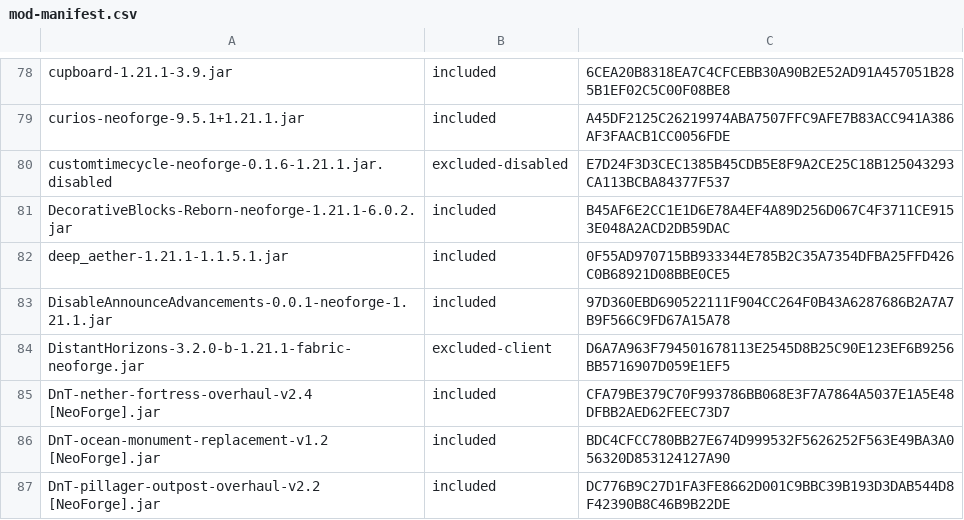
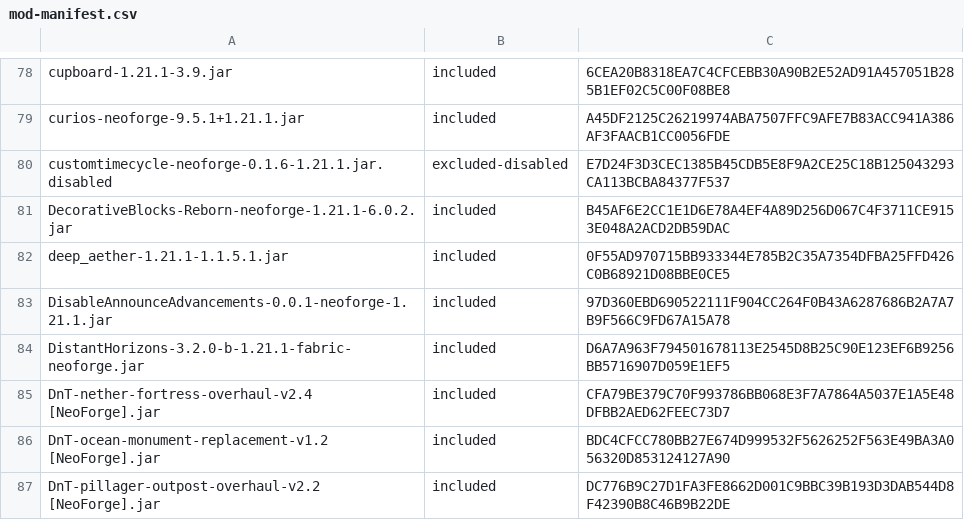
Before and after one commit to u210/reimagined-pack, a CSV file: setup/mod-manifest.csv, drawn as a sheet; only a part is shown, gaps mark what is left out.

```diff
--- a/setup/mod-manifest.csv
+++ b/setup/mod-manifest.csv
@@ -83,3 +83,3 @@
 "DisableAnnounceAdvancements-0.0.1-neoforge-1.21.1.jar","included","97D360EBD690522111F904CC264F0B43A6287686B2A7A7B9F566C9FD67A15A78"
-"DistantHorizons-3.2.0-b-1.21.1-fabric-neoforge.jar","excluded-client","D6A7A963F794501678113E2545D8B25C90E123EF6B9256BB5716907D059E1EF5"
+"DistantHorizons-3.2.0-b-1.21.1-fabric-neoforge.jar","included","D6A7A963F794501678113E2545D8B25C90E123EF6B9256BB5716907D059E1EF5"
 "DnT-nether-fortress-overhaul-v2.4 [NeoForge].jar","included","CFA79BE379C70F993786BB068E3F7A7864A5037E1A5E48DFBB2AED62FEEC73D7"
```
Also changed, not shown: 7 other files.
